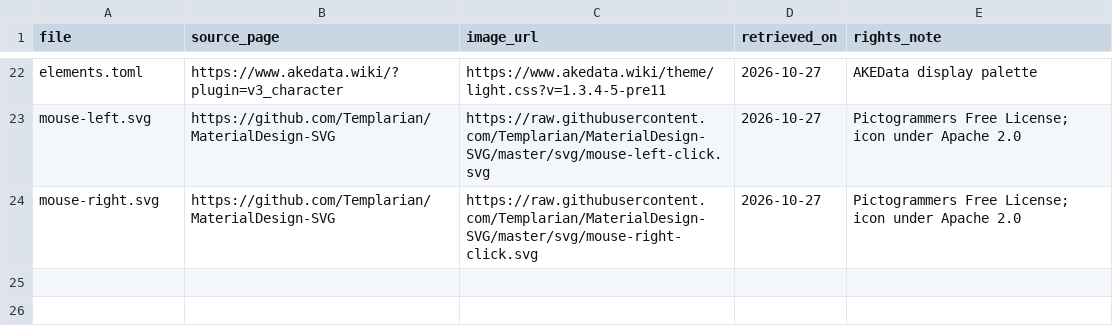
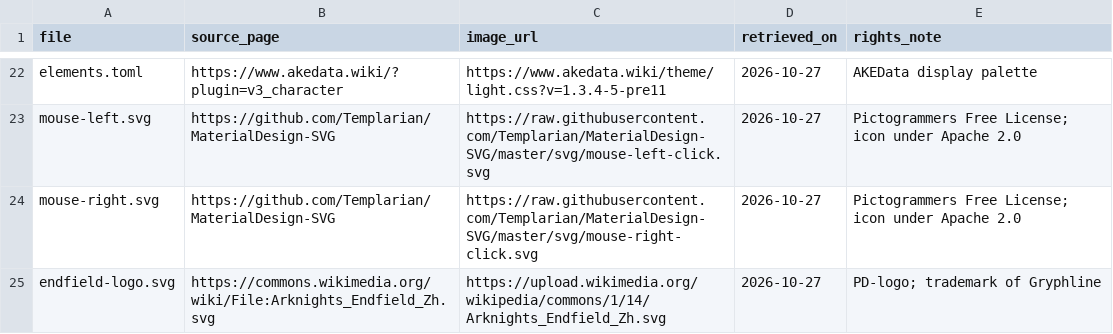
Before and after one commit to julyfun/endfield-axis-text2img, a CSV file: assets/sources.csv, drawn as a sheet; only a part is shown, gaps mark what is left out; the diff names each change by its address in the sheet, - before the commit and + after, or states it on an @@ line.

Commit message:
Customize poster footer credit and Endfield logo

```diff
--- a/assets/sources.csv
+++ b/assets/sources.csv
+row 25: endfield-logo.svg | https://commons.wikimedia.org/wiki/File:Arknights_Endfield_Zh.svg | https://upload.wikimedia.org/wikipedia/commons/1/14/Arknights_Endfield_Zh.svg | 2026-10-27 | PD-logo; trademark of Gryphline
```
Also changed, not shown: 5 other files.
